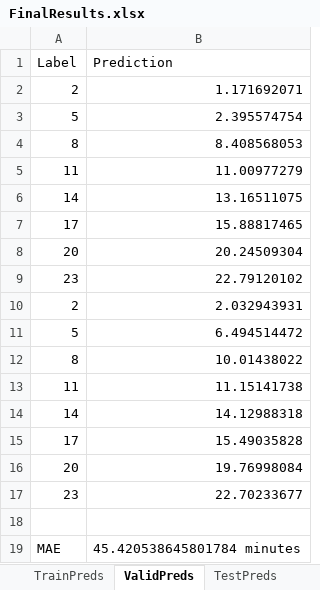
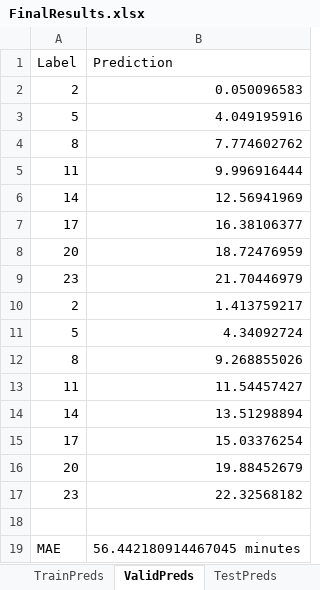
Before and after one commit to JoshuaColmer/HallCircadian, an Excel workbook: FinalResults.xlsx, sheet ValidPreds, drawn as a sheet; values as stored, in another font and other column widths than the file's, no borders; the diff names each change by its address in the sheet, - before the commit and + after, or states it on an @@ line.

```diff
--- a/FinalResults.xlsx (sheet ValidPreds)
+++ b/FinalResults.xlsx (sheet ValidPreds)
-B2 (Prediction): 1.171692071
+B2 (Prediction): 0.050096583
-B3 (Prediction): 2.395574754
+B3 (Prediction): 4.049195916
-B4 (Prediction): 8.408568053
+B4 (Prediction): 7.774602762
-B5 (Prediction): 11.00977279
+B5 (Prediction): 9.996916444
-B6 (Prediction): 13.16511075
+B6 (Prediction): 12.56941969
-B7 (Prediction): 15.88817465
+B7 (Prediction): 16.38106377
-B8 (Prediction): 20.24509304
+B8 (Prediction): 18.72476959
-B9 (Prediction): 22.79120102
+B9 (Prediction): 21.70446979
-B10 (Prediction): 2.032943931
+B10 (Prediction): 1.413759217
-B11 (Prediction): 6.494514472
+B11 (Prediction): 4.34092724
-B12 (Prediction): 10.01438022
+B12 (Prediction): 9.268855026
-B13 (Prediction): 11.15141738
+B13 (Prediction): 11.54457427
-B14 (Prediction): 14.12988318
+B14 (Prediction): 13.51298894
-B15 (Prediction): 15.49035828
+B15 (Prediction): 15.03376254
-B16 (Prediction): 19.76998084
+B16 (Prediction): 19.88452679
-B17 (Prediction): 22.70233677
+B17 (Prediction): 22.32568182
-B19 (Prediction): 45.420538645801784 minutes
+B19 (Prediction): 56.442180914467045 minutes
```
Also changed, not shown: sheet TrainPreds, sheet TestPreds, 12 other files.
